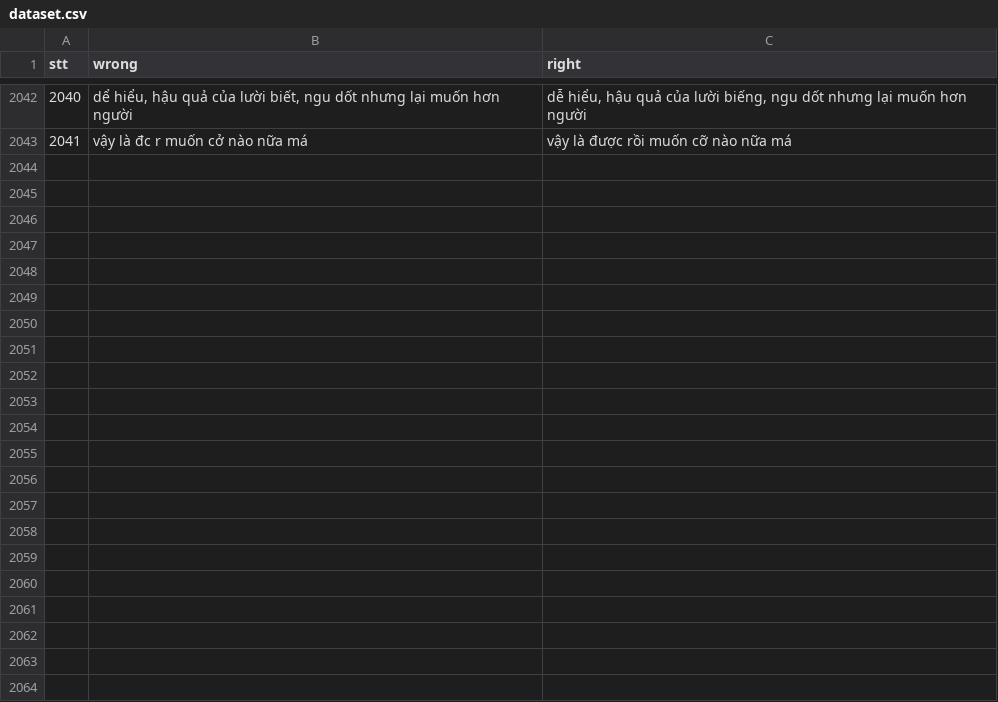
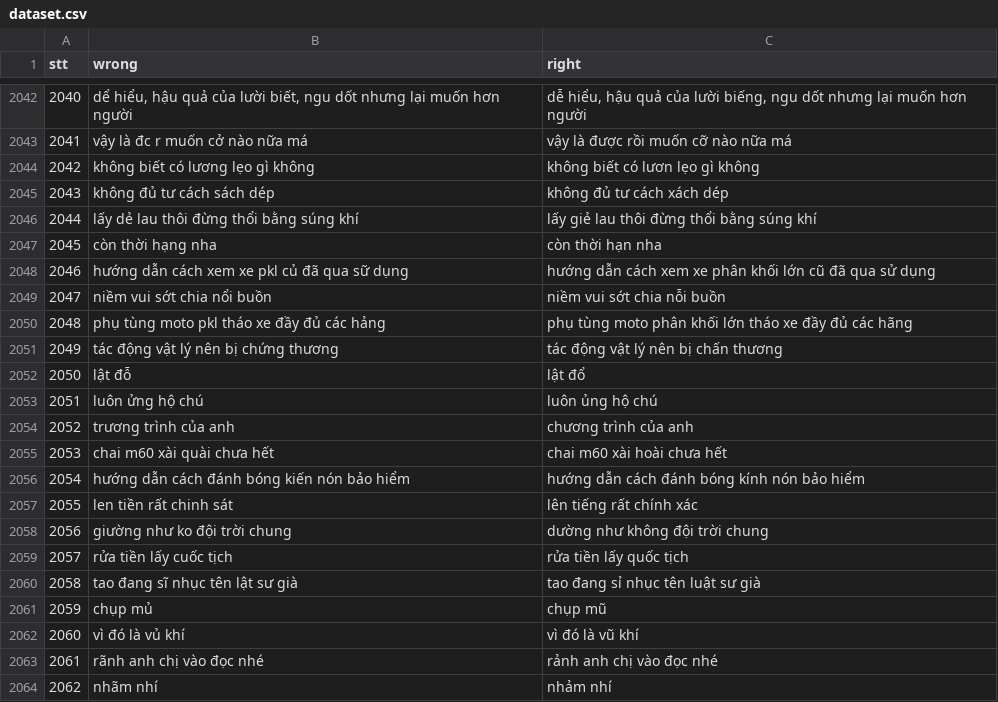
Before and after one commit to thanhhocse96/VMD-vietnamese-misspell-dataset, a CSV file: Dataset/dataset.csv, drawn as a sheet; only a part is shown, gaps mark what is left out; the diff names each change by its address in the sheet, - before the commit and + after, or states it on an @@ line.

```diff
--- a/Dataset/dataset.csv
+++ b/Dataset/dataset.csv
+row 2044: 2042 | không biết có lương lẹo gì không | không biết có lươn lẹo gì không
+row 2045: 2043 | không đủ tư cách sách dép | không đủ tư cách xách dép
+row 2046: 2044 | lấy dẻ lau thôi đừng thổi bằng súng khí | lấy giẻ lau thôi đừng thổi bằng súng khí
+row 2047: 2045 | còn thời hạng nha | còn thời hạn nha
+row 2048: 2046 | hướng dẫn cách xem xe pkl củ đã qua sữ dụng | hướng dẫn cách xem xe phân khối lớn cũ đã qua sử dụng
+row 2049: 2047 | niềm vui sớt chia nổi buồn | niềm vui sớt chia nỗi buồn
+row 2050: 2048 | phụ tùng moto pkl tháo xe đầy đủ các hảng | phụ tùng moto phân khối lớn tháo xe đầy đủ các hãng
+row 2051: 2049 | tác động vật lý nên bị chứng thương | tác động vật lý nên bị chấn thương
+row 2052: 2050 | lật đỗ | lật đổ
+row 2053: 2051 | luôn ửng hộ chú | luôn ủng hộ chú
+row 2054: 2052 | trương trình của anh | chương trình của anh
+row 2055: 2053 | chai m60 xài quài chưa hết | chai m60 xài hoài chưa hết
+row 2056: 2054 | hướng dẫn cách đánh bóng kiến nón bảo hiểm | hướng dẫn cách đánh bóng kính nón bảo hiểm
+row 2057: 2055 | len tiền rất chinh sát | lên tiếng rất chính xác
+row 2058: 2056 | giường như ko đội trời chung | dường như không đội trời chung
+row 2059: 2057 | rửa tiền lấy cuốc tịch | rửa tiền lấy quốc tịch
+row 2060: 2058 | tao đang sĩ nhục tên lật sư già | tao đang sỉ nhục tên luật sư già
+row 2061: 2059 | chụp mủ | chụp mũ
+row 2062: 2060 | vì đó là vủ khí | vì đó là vũ khí
+row 2063: 2061 | rãnh anh chị vào đọc nhé | rảnh anh chị vào đọc nhé
+row 2064: 2062 | nhãm nhí | nhảm nhí
```
Also changed, not shown: 1 other file.
